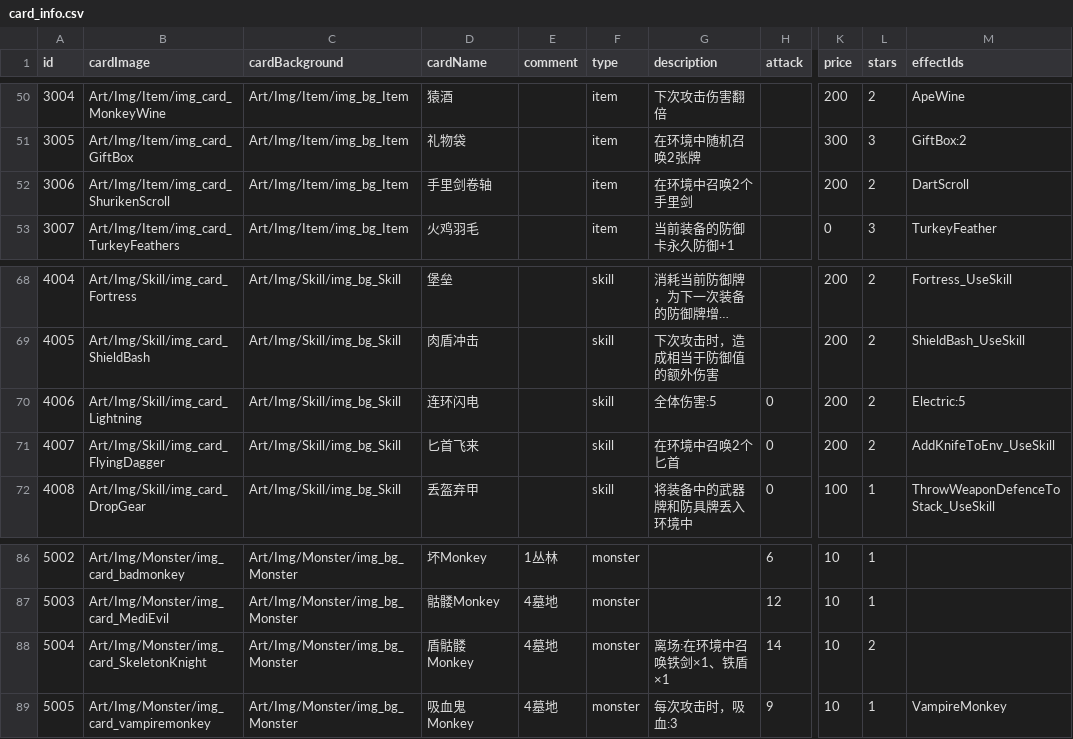
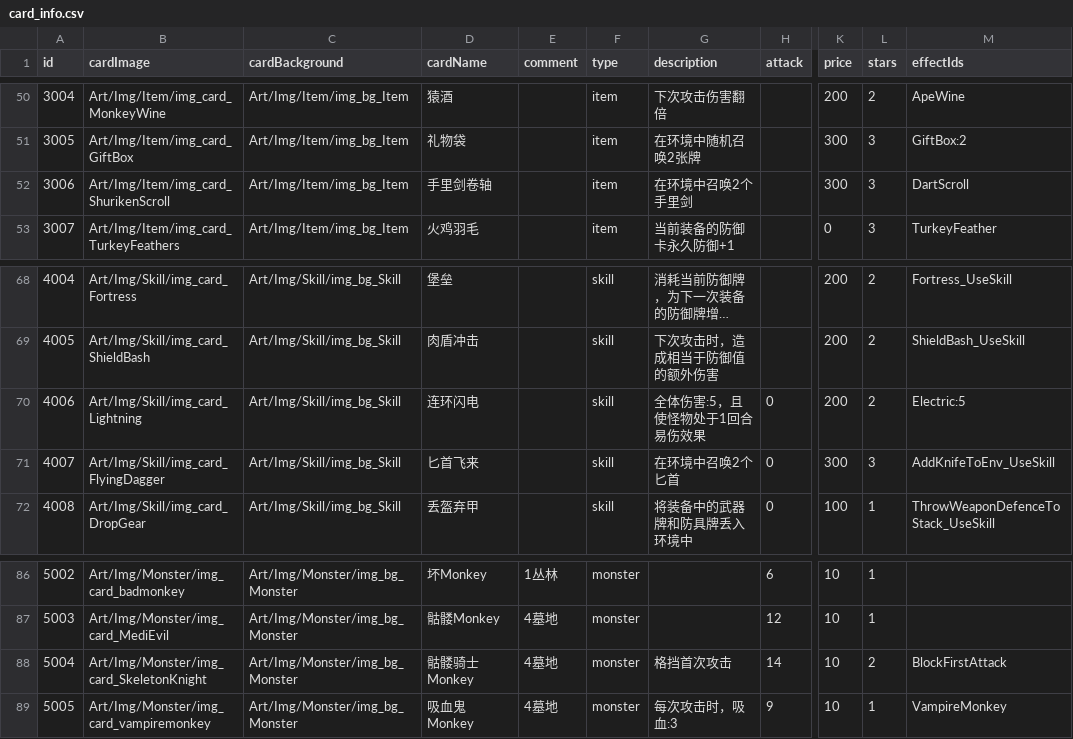
Before and after one commit to Nancobamboo/joeys-nightmare-2, a CSV file: joey2/Assets/Resources/Data/card_info.csv, drawn as a sheet; only a part is shown, gaps mark what is left out; long unchanged cells end in …; the diff names each change by its address in the sheet, - before the commit and + after, or states it on an @@ line.

Commit message:
Update card_info.csv, monster_drop.csv, and roguelike_character.csv; add BlockFirstAttack effect and enhance DualWieldMastery relic functionality
- Adjusted card attributes in card_info.csv, including changes to ShurikenScroll and SkeletonKnight.
- Updated monster_drop.csv to modify drop rates for SkeletonKnight.
- Modified roguelike_character.csv to include a new relic for Joey.
- Introduced YBlockFirstAttack effect to block the first incoming attack.
- Enhanced DualWieldMastery relic to provide additional attack bonuses when no defense is equipped, and updated relevant UI components to reflect these changes.

```diff
--- a/joey2/Assets/Resources/Data/card_info.csv
+++ b/joey2/Assets/Resources/Data/card_info.csv
-K52 (price): 200
+K52 (price): 300
-L52 (stars): 2
+L52 (stars): 3
-G70 (description): 全体伤害:5
+G70 (description): 全体伤害:5，且使怪物处于1回合易伤效果
-K71 (price): 200
+K71 (price): 300
-L71 (stars): 2
+L71 (stars): 3
-D88 (cardName): 盾骷髅Monkey
+D88 (cardName): 骷髅骑士Monkey
-G88 (description): 离场:在环境中召唤铁剑×1、铁盾×1
+G88 (description): 格挡首次攻击
-M88 (effectIds): (empty)
+M88 (effectIds): BlockFirstAttack
```
Also changed, not shown: joey2/Assets/Resources/Data/monster_drop.csv, 10 other files.
